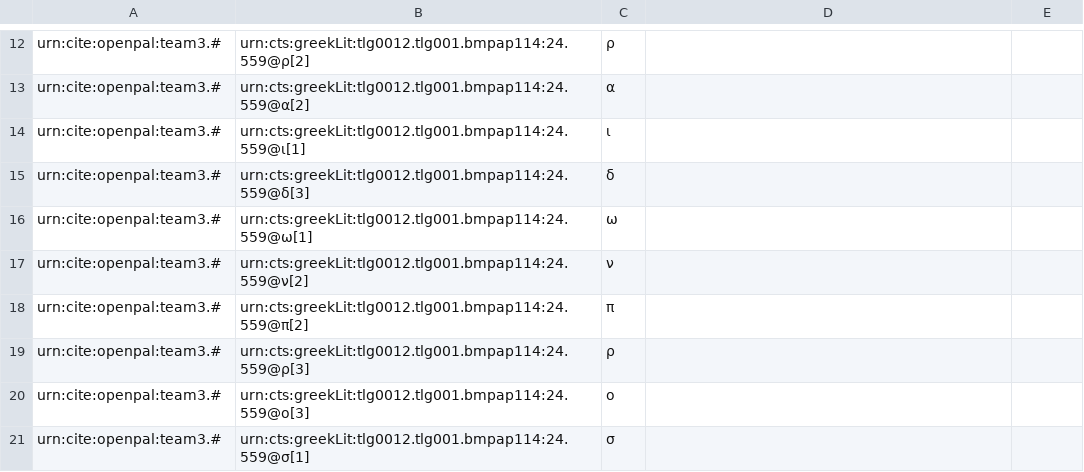
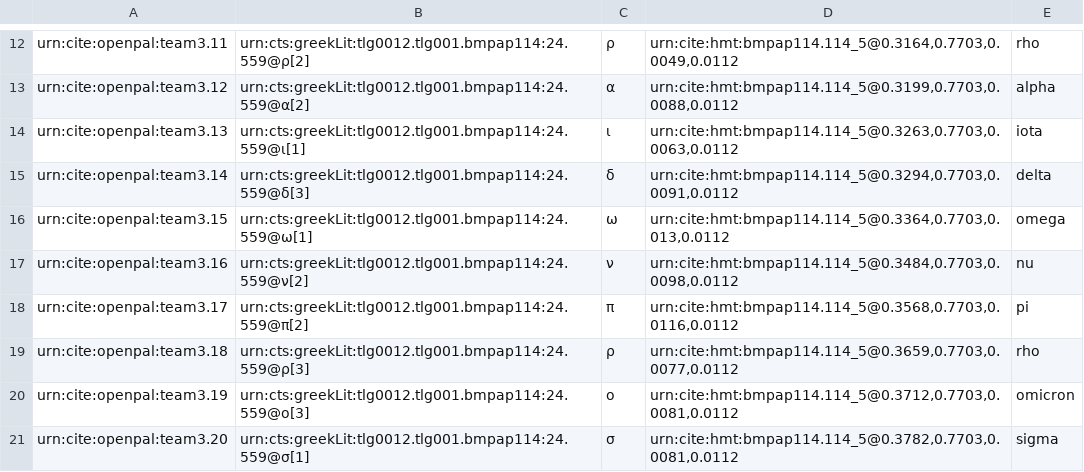
Before and after one commit to neelsmith/opdata, a CSV file: data/bmpap114.csv, drawn as a sheet; only a part is shown, gaps mark what is left out; the diff covers the shown part only; the diff names each change by its address in the sheet, - before the commit and + after, or states it on an @@ line.

```diff
--- a/data/bmpap114.csv
+++ b/data/bmpap114.csv
-A12: urn:cite:openpal:team3.#
+A12: urn:cite:openpal:team3.11
-D12: (empty)
+D12: urn:cite:hmt:bmpap114.114_5@0.3164,0.7703,0.0049,0.0112
-E12: (empty)
+E12: rho
-A13: urn:cite:openpal:team3.#
+A13: urn:cite:openpal:team3.12
-D13: (empty)
+D13: urn:cite:hmt:bmpap114.114_5@0.3199,0.7703,0.0088,0.0112
-E13: (empty)
+E13: alpha
-A14: urn:cite:openpal:team3.#
+A14: urn:cite:openpal:team3.13
-D14: (empty)
+D14: urn:cite:hmt:bmpap114.114_5@0.3263,0.7703,0.0063,0.0112
-E14: (empty)
+E14: iota
-A15: urn:cite:openpal:team3.#
+A15: urn:cite:openpal:team3.14
-D15: (empty)
+D15: urn:cite:hmt:bmpap114.114_5@0.3294,0.7703,0.0091,0.0112
-E15: (empty)
+E15: delta
-A16: urn:cite:openpal:team3.#
+A16: urn:cite:openpal:team3.15
-D16: (empty)
+D16: urn:cite:hmt:bmpap114.114_5@0.3364,0.7703,0.013,0.0112
-E16: (empty)
+E16: omega
-A17: urn:cite:openpal:team3.#
+A17: urn:cite:openpal:team3.16
-D17: (empty)
+D17: urn:cite:hmt:bmpap114.114_5@0.3484,0.7703,0.0098,0.0112
-E17: (empty)
+E17: nu
-A18: urn:cite:openpal:team3.#
+A18: urn:cite:openpal:team3.17
-D18: (empty)
+D18: urn:cite:hmt:bmpap114.114_5@0.3568,0.7703,0.0116,0.0112
-E18: (empty)
+E18: pi
-A19: urn:cite:openpal:team3.#
+A19: urn:cite:openpal:team3.18
-D19: (empty)
+D19: urn:cite:hmt:bmpap114.114_5@0.3659,0.7703,0.0077,0.0112
-E19: (empty)
+E19: rho
-A20: urn:cite:openpal:team3.#
+A20: urn:cite:openpal:team3.19
-D20: (empty)
+D20: urn:cite:hmt:bmpap114.114_5@0.3712,0.7703,0.0081,0.0112
-E20: (empty)
+E20: omicron
-A21: urn:cite:openpal:team3.#
+A21: urn:cite:openpal:team3.20
-D21: (empty)
+D21: urn:cite:hmt:bmpap114.114_5@0.3782,0.7703,0.0081,0.0112
-E21: (empty)
+E21: sigma
```
Also changed, not shown: 90 edited cells elsewhere in this file.
